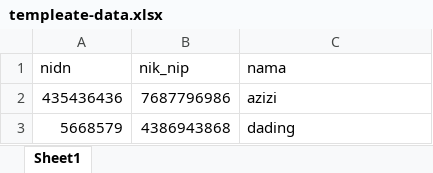
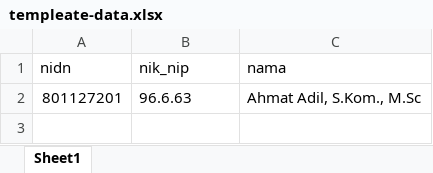
Before and after one commit to azizi18/Website-prodi, an Excel workbook: public/templeate-data.xlsx, sheet Sheet1, drawn as a sheet; values as stored, in another font and other column widths than the file's, no borders; removed rows and columns are numbered as before the commit, all else as after; the diff names each change by its address in the sheet, - before the commit and + after, or states it on an @@ line.

```diff
--- a/public/templeate-data.xlsx (sheet Sheet1)
+++ b/public/templeate-data.xlsx (sheet Sheet1)
-row 2: 435436436 | 7687796986 | azizi
-row 3: 5668579 | 4386943868 | dading
+row 2: 801127201 | 96.6.63 | Ahmat Adil, S.Kom., M.Sc
```
Also changed, not shown: public/Datadosen/templeate-data.xlsx, public/templeate-data-kurikulum.xlsx, 2 other files.
